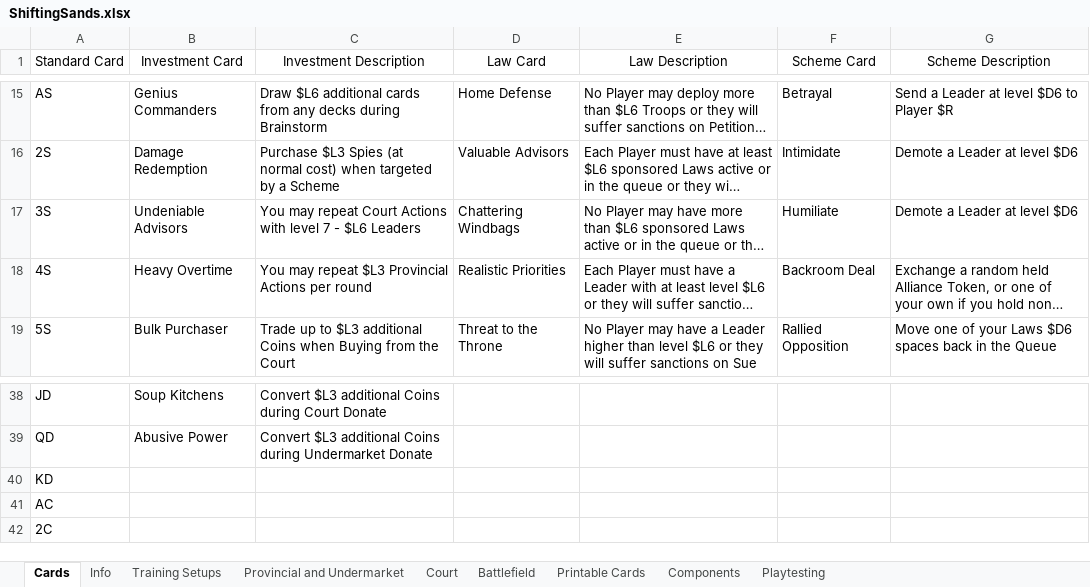
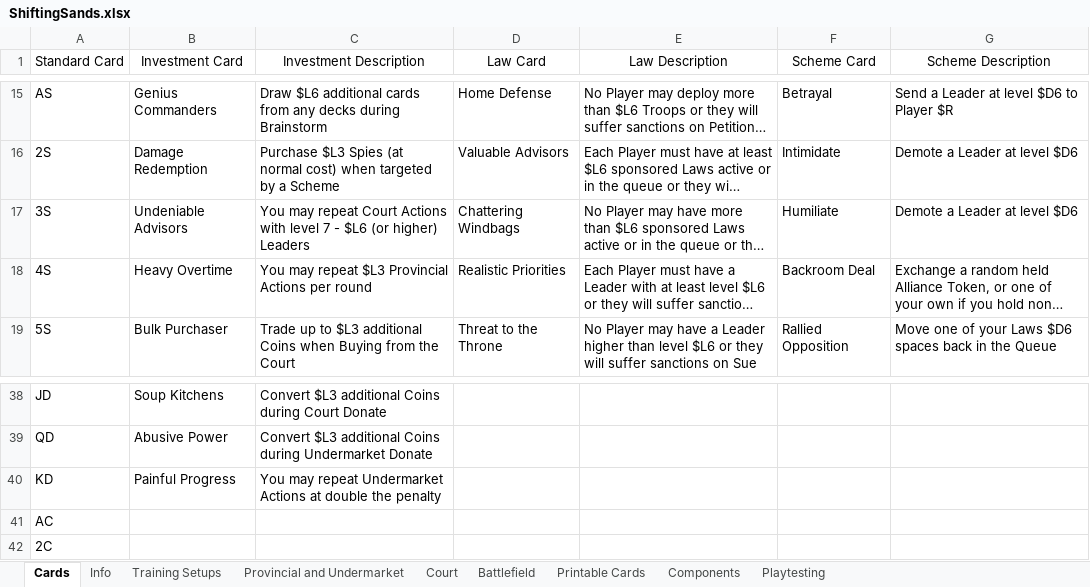
Before and after one commit to bdonet/ShiftingSands, an Excel workbook: ShiftingSands.xlsx, sheet Cards, drawn as a sheet; only a part is shown, gaps mark what is left out; long unchanged cells end in …; values as stored, in another font and other column widths than the file's, no borders; the diff names each change by its address in the sheet, - before the commit and + after, or states it on an @@ line.

Commit message:
Updated cards and actions from playtest feedback

```diff
--- a/ShiftingSands.xlsx (sheet Cards)
+++ b/ShiftingSands.xlsx (sheet Cards)
-C17 (Investment Description): …- $L6 Leaders
+C17 (Investment Description): …- $L6 (or higher) Leaders
-B40 (Investment Card): (empty)
+B40 (Investment Card): Painful Progress
-C40 (Investment Description): (empty)
+C40 (Investment Description): You may repeat Undermarket Actions at double the penalty
```
Also changed, not shown: sheet Playtesting, sheet Info, sheet Printable Cards, sheet Court, sheet Provincial and Undermarket.
